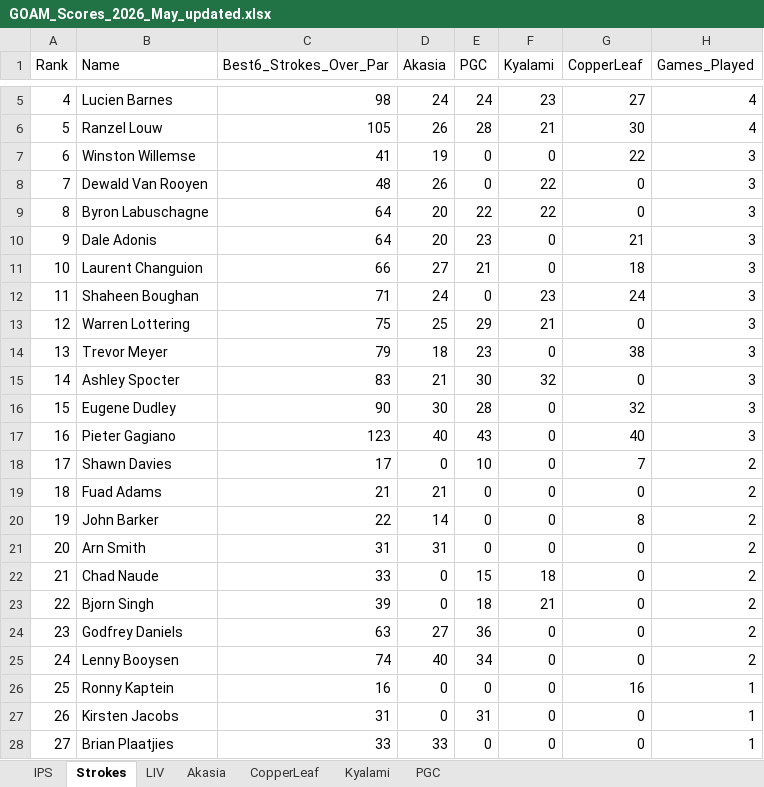
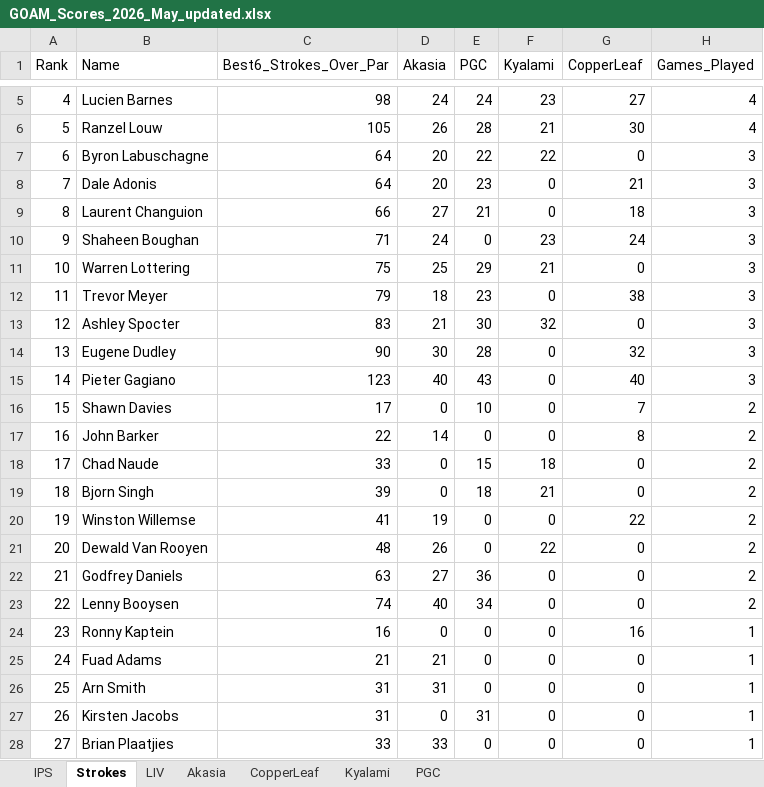
Before and after one commit to Lucienpb/GOAM-Admin, an Excel workbook: data/GOAM_Scores_2026_May_updated.xlsx, sheet Strokes, drawn as a sheet; only a part is shown, gaps mark what is left out; values as stored, in another font and other column widths than the file's, no borders; removed rows and columns are numbered as before the commit, all else as after; the diff names each change by its address in the sheet, - before the commit and + after, or states it on an @@ line.

Commit message:
Score changes

```diff
--- a/data/GOAM_Scores_2026_May_updated.xlsx (sheet Strokes)
+++ b/data/GOAM_Scores_2026_May_updated.xlsx (sheet Strokes)
-row 7: 6 | Winston Willemse | 41 | 19 | 0 | 0 | 22 | 3
-row 8: 7 | Dewald Van Rooyen | 48 | 26 | 0 | 22 | 0 | 3
@@ column A (Rank) renumbered between rows 7 and 24 @@
-row 19: 18 | Fuad Adams | 21 | 21 | 0 | 0 | 0 | 2
-row 21: 20 | Arn Smith | 31 | 31 | 0 | 0 | 0 | 2
+row 20: 19 | Winston Willemse | 41 | 19 | 0 | 0 | 22 | 2
+row 21: 20 | Dewald Van Rooyen | 48 | 26 | 0 | 22 | 0 | 2
+row 25: 24 | Fuad Adams | 21 | 21 | 0 | 0 | 0 | 1
+row 26: 25 | Arn Smith | 31 | 31 | 0 | 0 | 0 | 1
```
Also changed, not shown: sheet IPS, sheet PGC, 11 other files.
